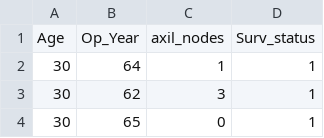
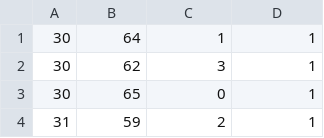
Before and after one commit to vivek2502/AIML, a CSV file: haberman.csv, drawn as a sheet; only a part is shown; the shorter side is filled out with more unchanged rows.

Commit message:
Update haberman.csv

```diff
--- a/haberman.csv
+++ b/haberman.csv
@@ -1,2 +1 @@
-Age,Op_Year,axil_nodes,Surv_status
 30,64,1,1
```
